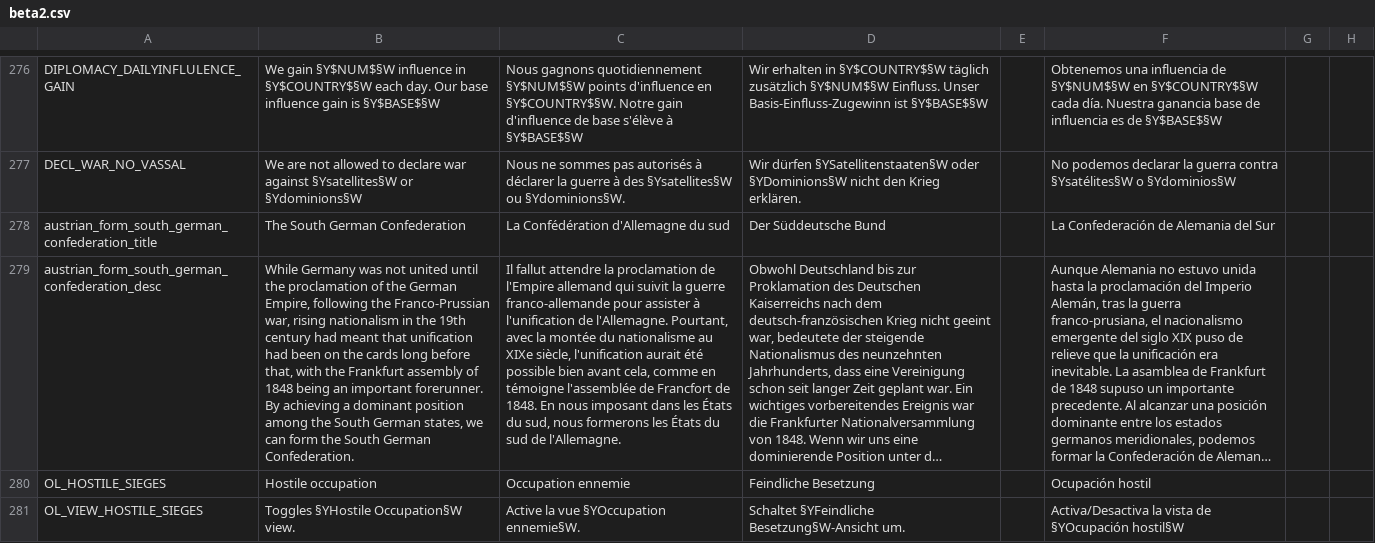
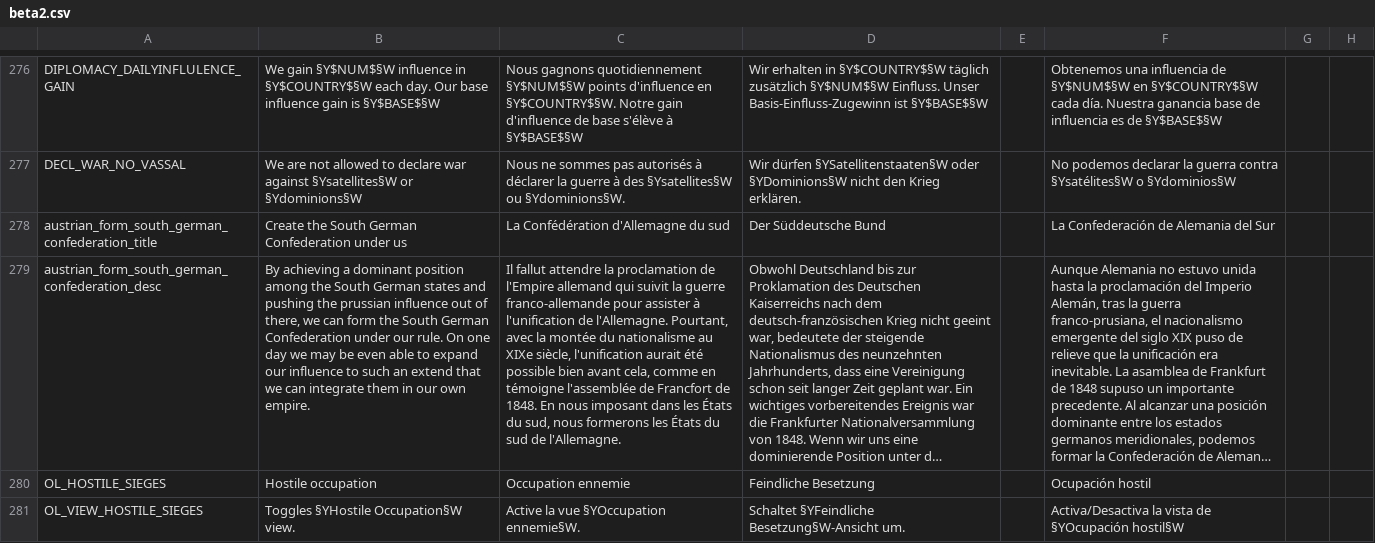
Before and after one commit to Forumsmodschmiede/Forumsmod, a CSV file: localisation/beta2.csv, drawn as a sheet; only a part is shown, gaps mark what is left out; long unchanged cells end in …; the diff names each change by its address in the sheet, - before the commit and + after, or states it on an @@ line.

```diff
--- a/localisation/beta2.csv
+++ b/localisation/beta2.csv
-B278: The South German Confederation
+B278: Create the South German Confederation under us
-B279: While Germany was not united until the proclamation of the German Empire, following the Franco-Prussian war, rising nationalism in the 19th century had meant that unification had been on the cards long before that, with the Frankfurt assembly of 1848 being an important forerunner. By achieving a dominant position among the South German states, we can form the South German Confederation.
+B279: By achieving a dominant position among the South German states and pushing the prussian influence out of there, we can form the South German Confederation under our rule. On one day we may be even able to expand our influence to such an extend that we can integrate them in our own empire.
```
Also changed, not shown: localisation/decisions_nation.csv, localisation/newtext.csv, 7 other files.
